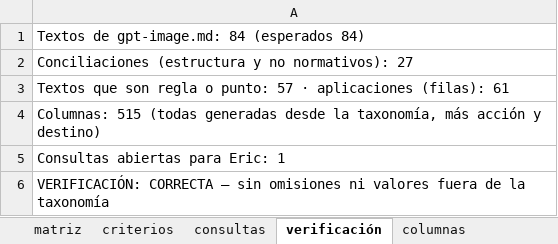
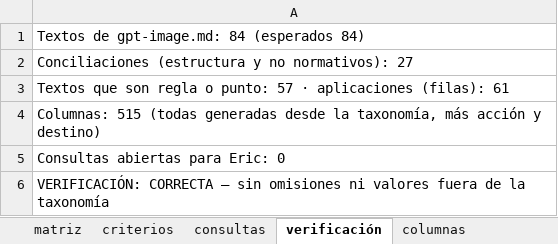
Before and after one commit to EricToled564/AI-Production-Director, an Excel workbook: taller/catalogo/v2/piloto_gpt-image/matriz_gpt-image_desde_cero.xlsx, sheet verificación, drawn as a sheet; values as stored, in another font and other column widths than the file's, no borders; 1 other sheet too large or unreadable and not compared; the diff names each change by its address in the sheet, - before the commit and + after, or states it on an @@ line.

```diff
--- a/taller/catalogo/v2/piloto_gpt-image/matriz_gpt-image_desde_cero.xlsx (sheet verificación)
+++ b/taller/catalogo/v2/piloto_gpt-image/matriz_gpt-image_desde_cero.xlsx (sheet verificación)
-A5: Consultas abiertas para Eric: 1
+A5: Consultas abiertas para Eric: 0
```
Also changed, not shown: sheet consultas, 2 other files.
